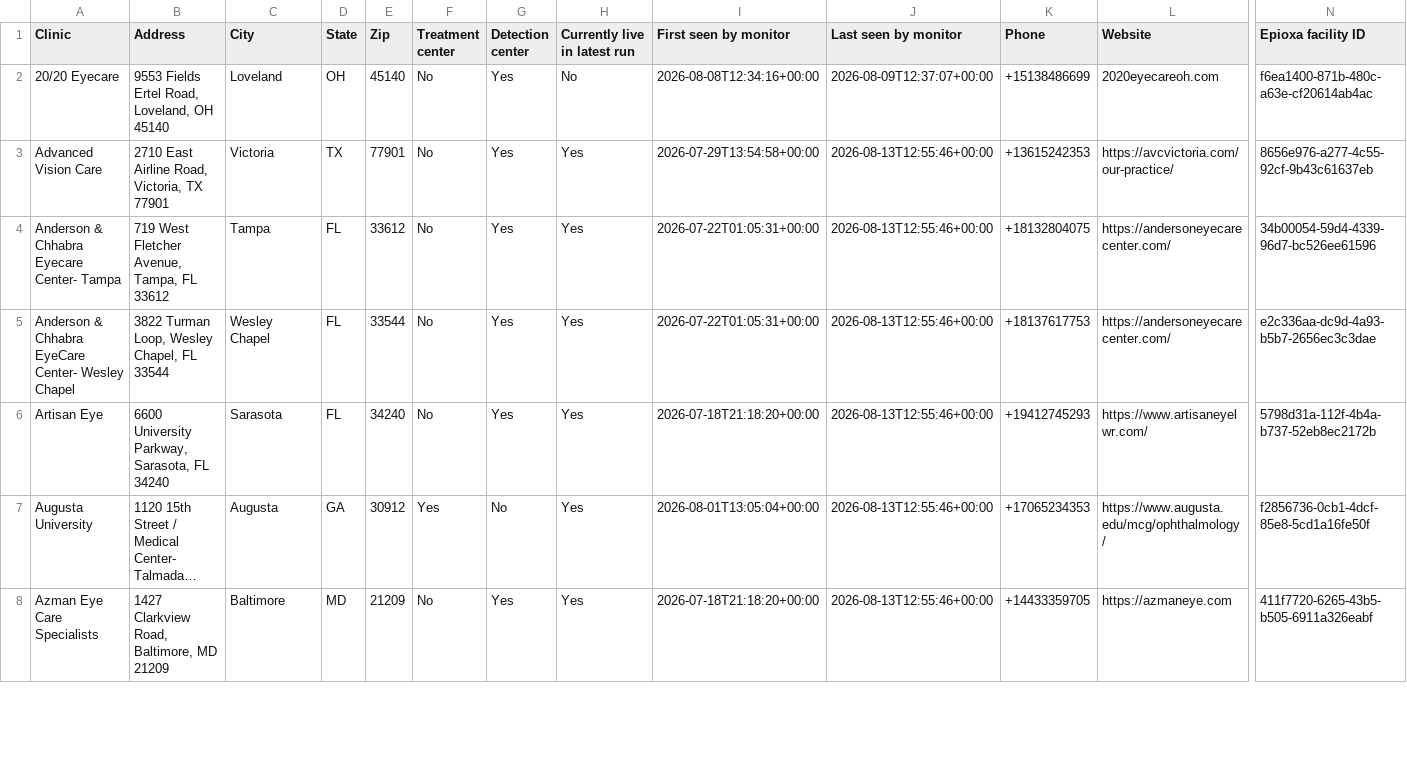
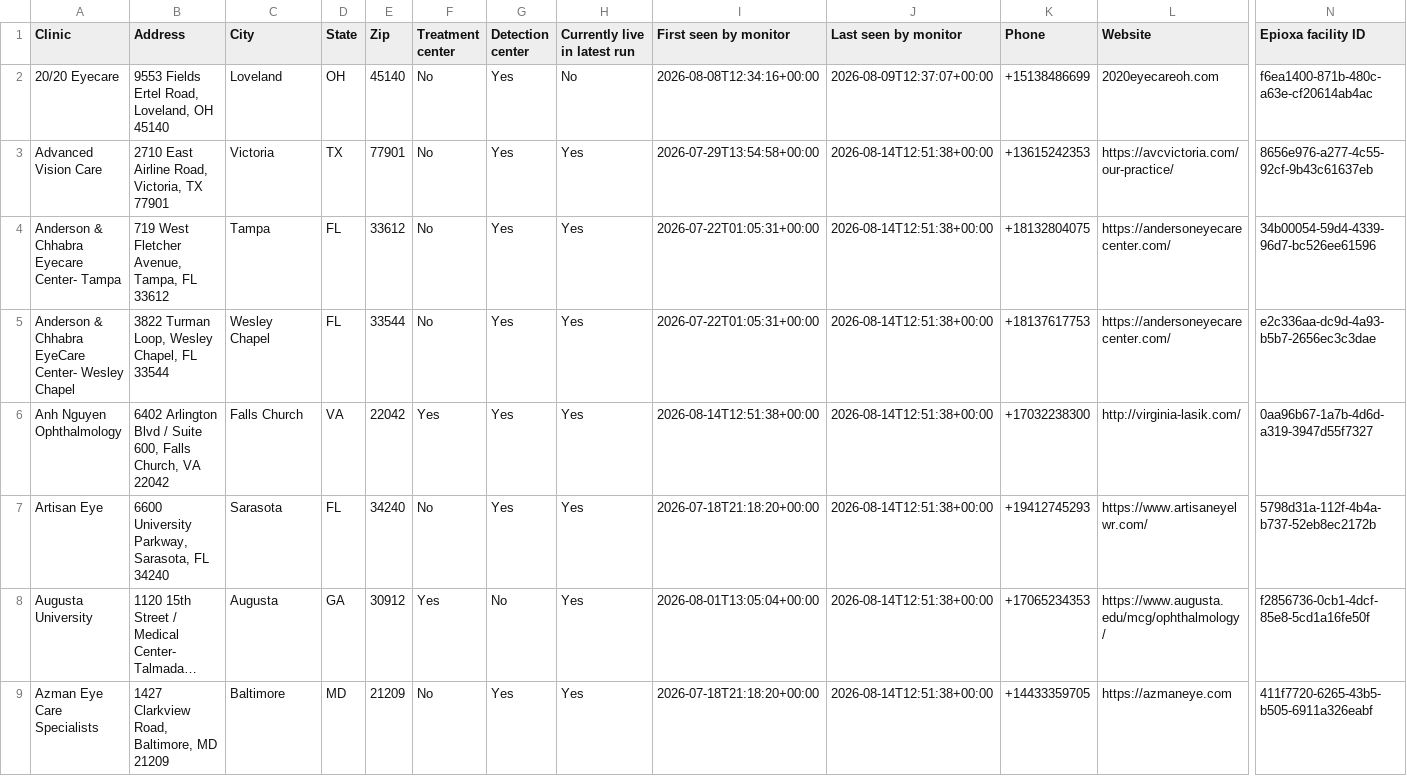
Before and after one commit to mpomroy9/epioxa-clinic-dashboard, a CSV file: outputs/epioxa-monitor-new-since-baseline.csv, drawn as a sheet; only a part is shown, gaps mark what is left out; long unchanged cells end in …; addresses are those after the commit; rows hold the shown columns only; the diff covers the shown part only; the diff names each change by its address in the sheet, - before the commit and + after, or states it on an @@ line.

```diff
--- a/outputs/epioxa-monitor-new-since-baseline.csv
+++ b/outputs/epioxa-monitor-new-since-baseline.csv
-J3:J5 (Last seen by monitor): 2026-08-13T12:55:46+00:00
+J3:J5 (Last seen by monitor): 2026-08-14T12:51:38+00:00
+row 6: Anh Nguyen Ophthalmology | 6402 Arlington Blvd / Suite 600, Falls Church, VA 22042 | Falls Church | VA | 22042 | Yes | Yes | Yes | 2026-08-14T12:51:38+00:00 | 2026-08-14T12:51:38+00:00 | +17032238300 | http://virginia-lasik.com/ | 0aa96b67-1a7b-4d6d-a319-3947d55f7327
-J7:J9 (Last seen by monitor): 2026-08-13T12:55:46+00:00
+J7:J9 (Last seen by monitor): 2026-08-14T12:51:38+00:00
```
Also changed, not shown: 2 added rows and 67 edited cells elsewhere in this file, outputs/epioxa-monitor-tracked-clinics.csv, 6 other files.
